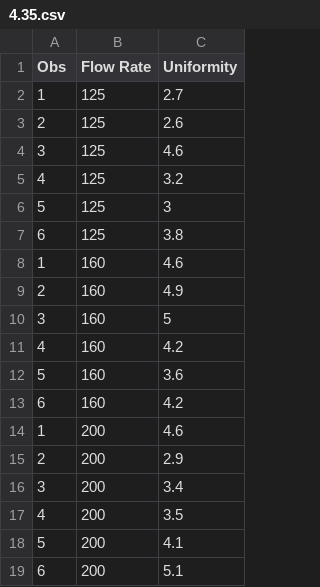
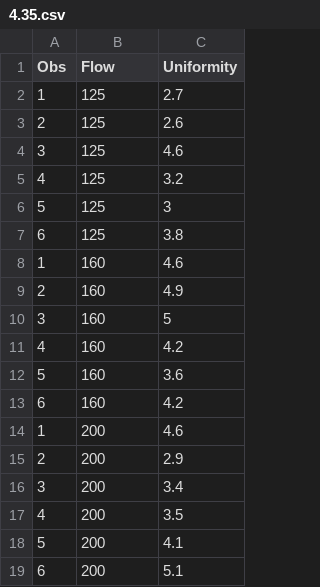
Before and after one commit to TrentDodge/SQC, a CSV file: 4.35.csv, drawn as a sheet.

Commit message:
Add files via upload

```diff
--- a/4.35.csv
+++ b/4.35.csv
@@ -1,2 +1,2 @@
-Obs,Flow Rate,Uniformity
+Obs,Flow,Uniformity
 1,125,2.7
```
